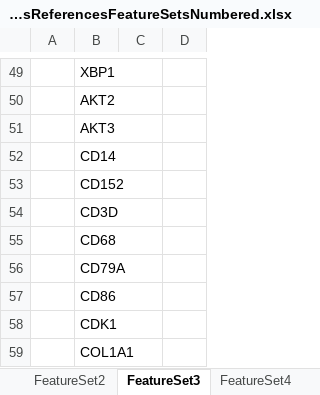
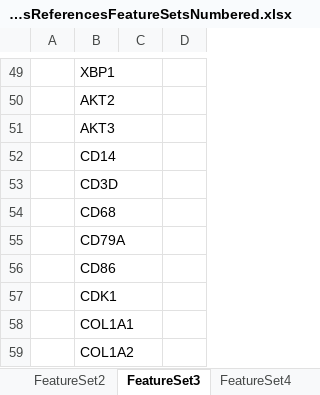
Before and after one commit to rhlt/tnbc, an Excel workbook: Supplement/genesReferencesFeatureSetsNumbered.xlsx, sheet FeatureSet3, drawn as a sheet; only a part is shown, gaps mark what is left out; the shorter side is filled out with more unchanged rows; values as stored, in another font and other column widths than the file's, no borders; the diff names each change by its address in the sheet, - before the commit and + after, or states it on an @@ line.

```diff
--- a/Supplement/genesReferencesFeatureSetsNumbered.xlsx (sheet FeatureSet3)
+++ b/Supplement/genesReferencesFeatureSetsNumbered.xlsx (sheet FeatureSet3)
-row 53:  | CD152
```
Also changed, not shown: sheet FeatureSet4, other sheet tabs.
